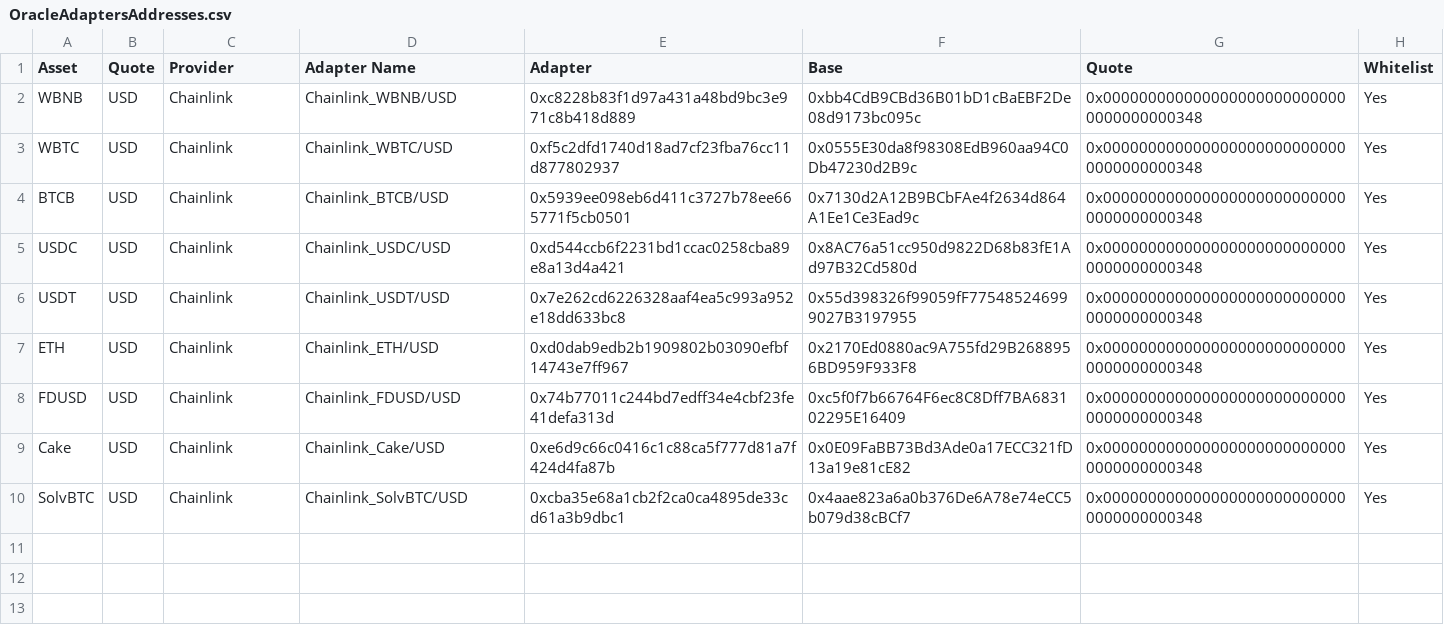
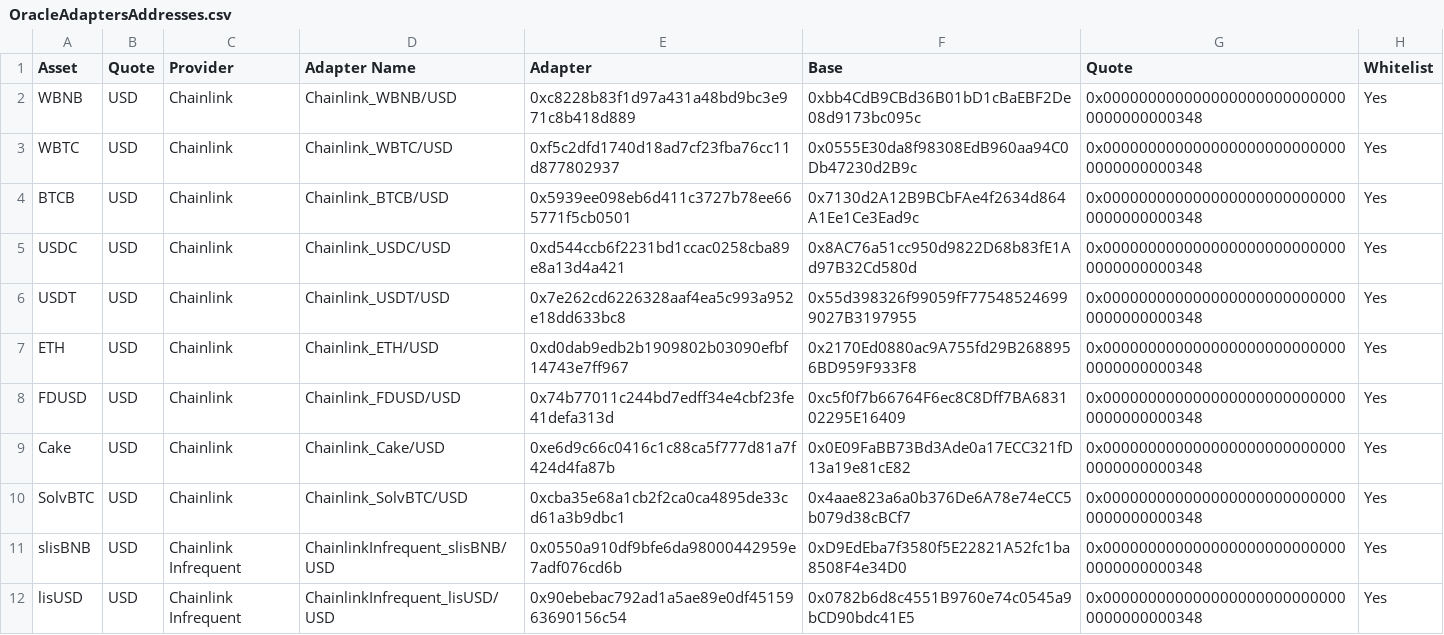
Before and after one commit to euler-xyz/euler-interfaces, a CSV file: addresses/56/OracleAdaptersAddresses.csv, drawn as a sheet.

Commit message:
feat: bnb slisBNB, lisUSD oracles
cc @0xKarp

Signed-off-by: totomanov <63903313+totomanov@users.noreply.github.com>

```diff
--- a/addresses/56/OracleAdaptersAddresses.csv
+++ b/addresses/56/OracleAdaptersAddresses.csv
@@ -10 +10,3 @@ Cake,USD,Chainlink,Chainlink_Cake/USD,0xe6d9c66c0416c1c88ca5f777d81a7f424d4fa87b
 SolvBTC,USD,Chainlink,Chainlink_SolvBTC/USD,0xcba35e68a1cb2f2ca0ca4895de33cd61a3b9dbc1,0x4aae823a6a0b376De6A78e74eCC5b079d38cBCf7,0x0000000000000000000000000000000000000348,Yes
+slisBNB,USD,Chainlink Infrequent,ChainlinkInfrequent_slisBNB/USD,0x0550a910df9bfe6da98000442959e7adf076cd6b,0xD9EdEba7f3580f5E22821A52fc1ba8508F4e34D0,0x0000000000000000000000000000000000000348,Yes
+lisUSD,USD,Chainlink Infrequent,ChainlinkInfrequent_lisUSD/USD,0x90ebebac792ad1a5ae89e0df4515963690156c54,0x0782b6d8c4551B9760e74c0545a9bCD90bdc41E5,0x0000000000000000000000000000000000000348,Yes
```
